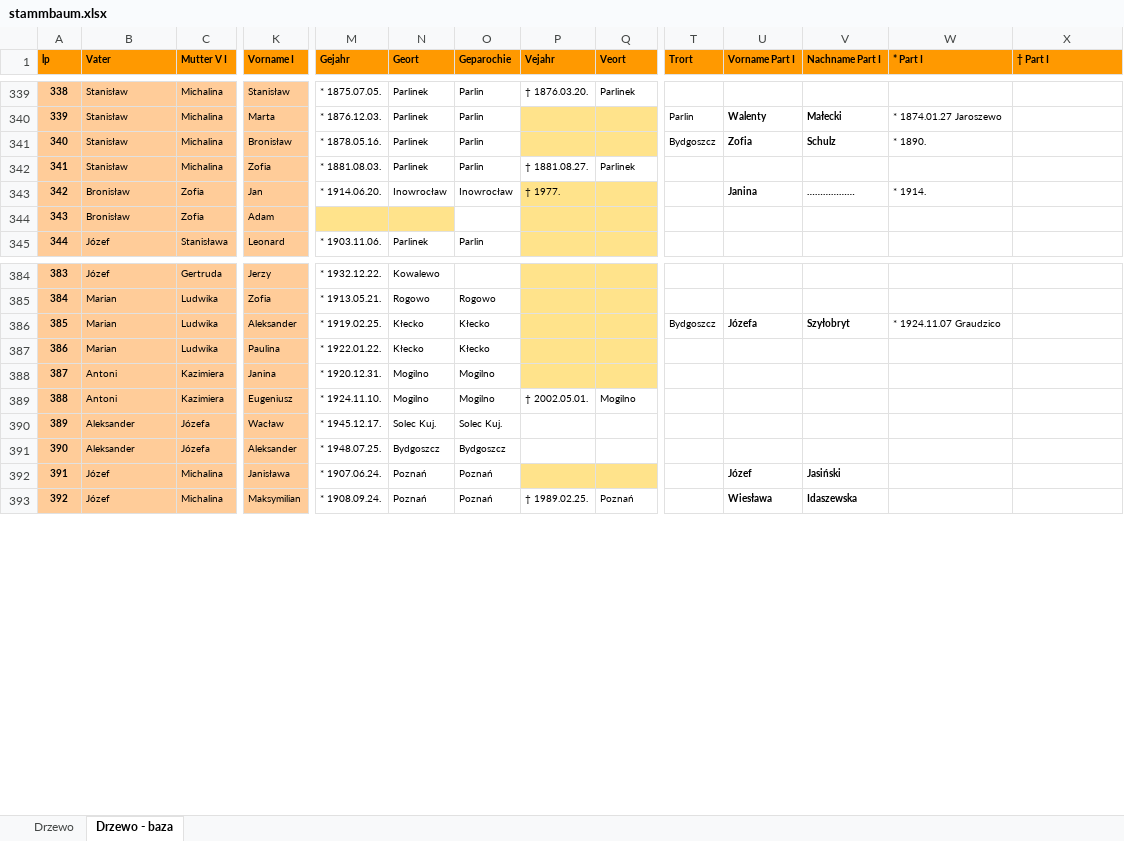
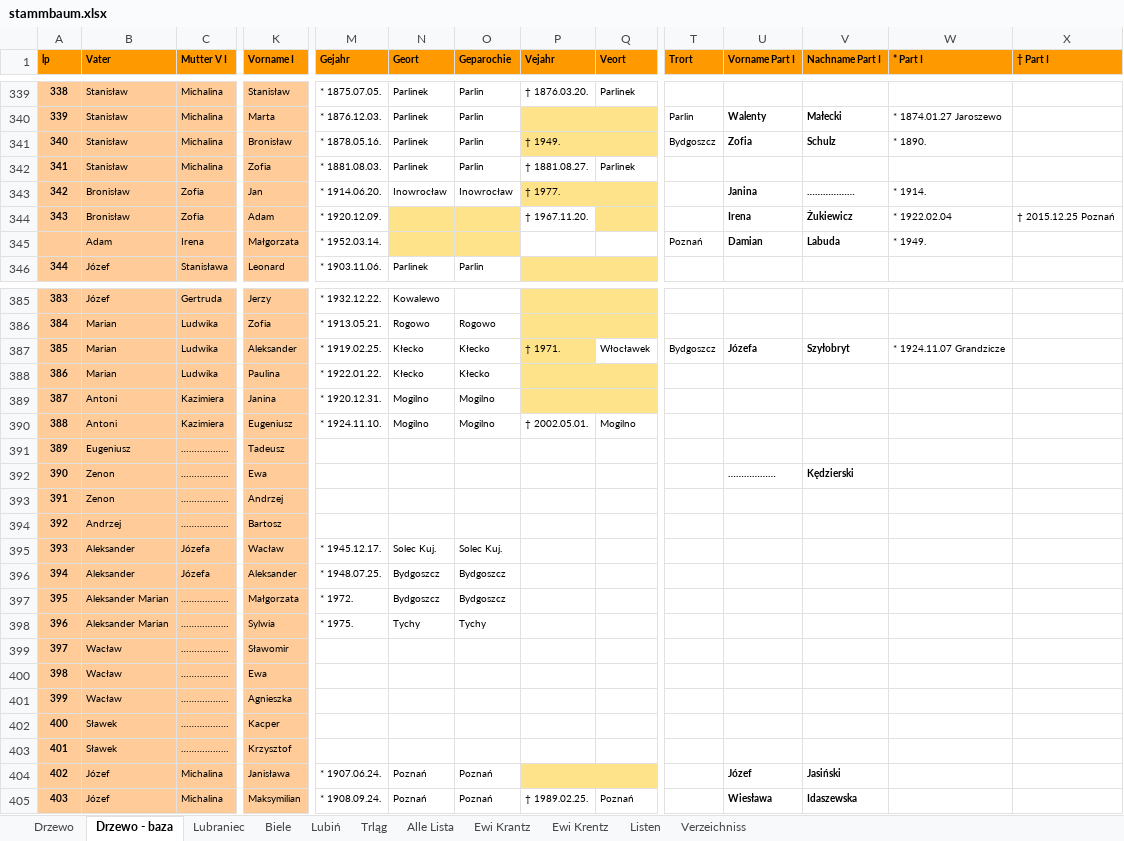
Before and after one commit to adamkrantz/homepage, an Excel workbook: bazy/stammbaum.xlsx, sheet Drzewo - baza, drawn as a sheet; only a part is shown, gaps mark what is left out; values as stored, in another font and other column widths than the file's, no borders; addresses are those after the commit; rows hold the shown columns only; the diff covers the shown part only; the diff names each change by its address in the sheet, - before the commit and + after, or states it on an @@ line.

Commit message:
aktualne drzewo

```diff
--- a/bazy/stammbaum.xlsx (sheet Drzewo - baza)
+++ b/bazy/stammbaum.xlsx (sheet Drzewo - baza)
+sheet tab: Lubraniec
+sheet tab: Biele
+sheet tab: Lubiń
+sheet tab: Trląg
+sheet tab: Alle Lista
+sheet tab: Ewi Krantz
+sheet tab: Ewi Krentz
+sheet tab: Listen
+sheet tab: Verzeichniss
-P341 (Vejahr): (empty)
+P341 (Vejahr): † 1949.
-M344 (Gejahr): (empty)
+M344 (Gejahr): * 1920.12.09.
-M344 fill: #FFE38B
+M344 fill: none
-O344 fill: none
+O344 fill: #FFE38B
-P344 (Vejahr): (empty)
+P344 (Vejahr): † 1967.11.20.
-P344 fill: #FFE38B
+P344 fill: none
-U344 (Vorname Part I): (empty)
+U344 (Vorname Part I): Irena
-V344 (Nachname Part I): (empty)
+V344 (Nachname Part I): Żukiewicz
-W344 (* Part I): (empty)
+W344 (* Part I): * 1922.02.04
-X344 († Part I): (empty)
+X344 († Part I): † 2015.12.25 Poznań
+row 345:  | Adam | Irena | Małgorzata | * 1952.03.14. |  |  |  |  | Poznań | Damian | Labuda | * 1949.
-P387 (Vejahr): (empty)
+P387 (Vejahr): † 1971.
-Q387 (Veort): (empty)
+Q387 (Veort): Włocławek
-Q387 fill: #FFE38B
+Q387 fill: none
-W387 (* Part I): * 1924.11.07 Graudzico
+W387 (* Part I): * 1924.11.07 Grandzicze
+row 391: 389 | Eugeniusz | ……………… | Tadeusz
+row 392: 390 | Zenon | ……………… | Ewa |  |  |  |  |  |  | ……………… | Kędzierski
+row 393: 391 | Zenon | ……………… | Andrzej
+row 394: 392 | Andrzej | ……………… | Bartosz
@@ column A (lp) renumbered from row 395 down @@
+row 397: 395 | Aleksander Marian | ……………… | Małgorzata | * 1972. | Bydgoszcz | Bydgoszcz
+row 398: 396 | Aleksander Marian | ……………… | Sylwia | * 1975. | Tychy | Tychy
+row 399: 397 | Wacław | ……………… | Sławomir
+row 400: 398 | Wacław | ……………… | Ewa
+row 401: 399 | Wacław | ……………… | Agnieszka
+row 402: 400 | Sławek | ……………… | Kacper
+row 403: 401 | Sławek | ……………… | Krzysztof
```
Also changed, not shown: 12 edited cells and cell formats elsewhere in this sheet, sheet Drzewo, charts or pictures.
